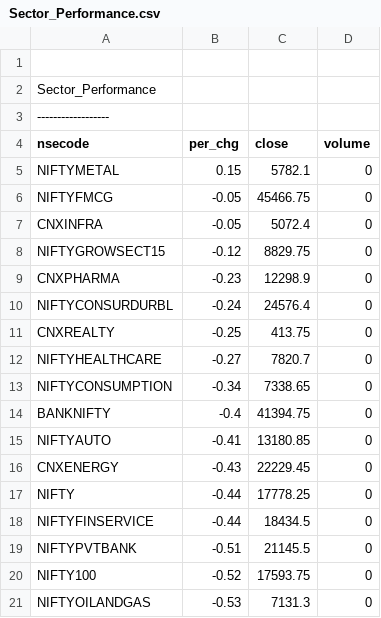
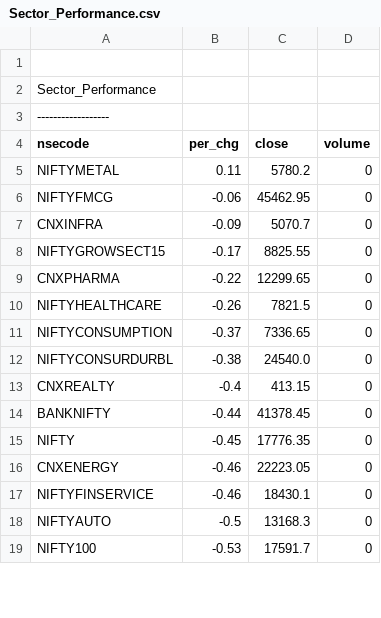
Before and after one commit to satishcse/mkt_updates, a CSV file: Sector_Performance.csv, drawn as a sheet; only a part is shown; the diff covers the shown part only.

```diff
--- a/Sector_Performance.csv
+++ b/Sector_Performance.csv
@@ -4,18 +4,16 @@ Sector_Performance,,,,
 nsecode,per_chg,close,volume
-NIFTYMETAL,0.15,5782.1,0
-NIFTYFMCG,-0.05,45466.75,0
-CNXINFRA,-0.05,5072.4,0
-NIFTYGROWSECT15,-0.12,8829.75,0
-CNXPHARMA,-0.23,12298.9,0
-NIFTYCONSURDURBL,-0.24,24576.4,0
-CNXREALTY,-0.25,413.75,0
-NIFTYHEALTHCARE,-0.27,7820.7,0
-NIFTYCONSUMPTION,-0.34,7338.65,0
-BANKNIFTY,-0.4,41394.75,0
-NIFTYAUTO,-0.41,13180.85,0
-CNXENERGY,-0.43,22229.45,0
-NIFTY,-0.44,17778.25,0
-NIFTYFINSERVICE,-0.44,18434.5,0
-NIFTYPVTBANK,-0.51,21145.5,0
-NIFTY100,-0.52,17593.75,0
-NIFTYOILANDGAS,-0.53,7131.3,0
+NIFTYMETAL,0.11,5780.2,0
+NIFTYFMCG,-0.06,45462.95,0
+CNXINFRA,-0.09,5070.7,0
+NIFTYGROWSECT15,-0.17,8825.55,0
+CNXPHARMA,-0.22,12299.65,0
+NIFTYHEALTHCARE,-0.26,7821.5,0
+NIFTYCONSUMPTION,-0.37,7336.65,0
+NIFTYCONSURDURBL,-0.38,24540.0,0
+CNXREALTY,-0.4,413.15,0
+BANKNIFTY,-0.44,41378.45,0
+NIFTY,-0.45,17776.35,0
+CNXENERGY,-0.46,22223.05,0
+NIFTYFINSERVICE,-0.46,18430.1,0
+NIFTYAUTO,-0.5,13168.3,0
+NIFTY100,-0.53,17591.7,0
```
Also changed, not shown: 3 added rows, 1 removed row and 18 edited cells elsewhere in this file, 5 other files.
